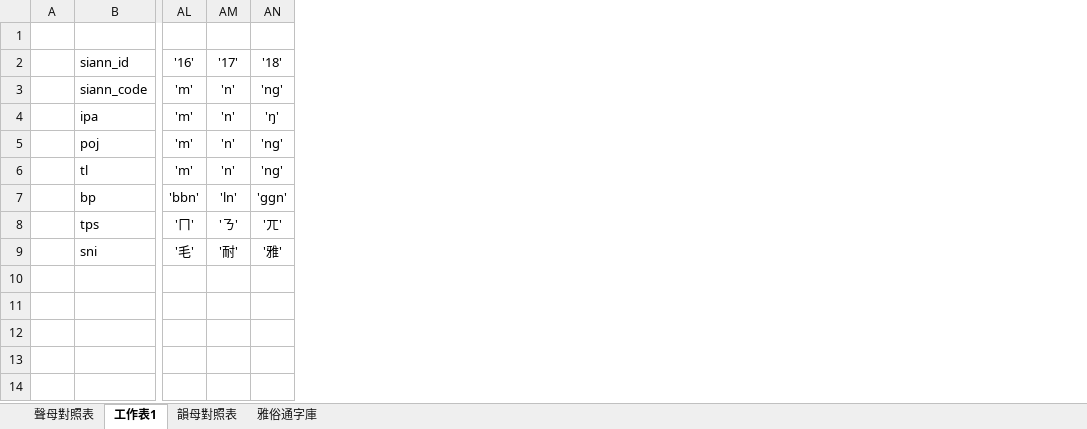
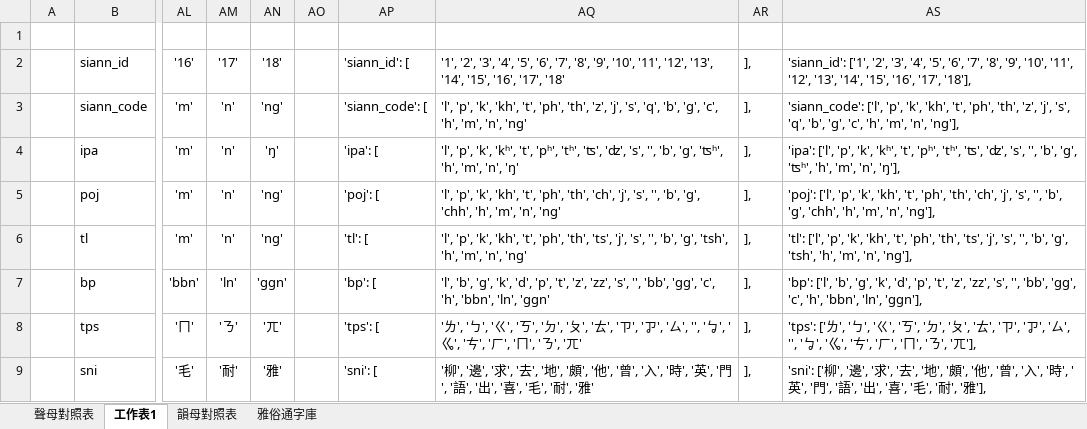
Before and after one commit to AlanJui/Piau-Im, an Excel workbook: tools/Nga-Siok-Thong/雅俗通十五音字典.xlsx, sheet 工作表1, drawn as a sheet; only a part is shown, gaps mark what is left out; values as stored, in another font and other column widths than the file's, no borders; the diff names each change by its address in the sheet, - before the commit and + after, or states it on an @@ line.

Commit message:
完成改用新 Nga-Siok-Thong-Ji-Tian 注音變更。

```diff
--- a/tools/Nga-Siok-Thong/雅俗通十五音字典.xlsx (sheet 工作表1)
+++ b/tools/Nga-Siok-Thong/雅俗通十五音字典.xlsx (sheet 工作表1)
+column AO, empty
+column AP, rows 2-9: 'siann_id': [ | 'siann_code': [ | 'ipa': [ | 'poj': [ | 'tl': [ | 'bp': [ | 'tps': [ | 'sni': [
+column AQ, rows 2-9: '1', '2', '3', '4', '5', '6', '7', '8', '9', '10', '11', '12', '13', '14', '15', '16', '17', '18' | 'l', 'p', 'k', 'kh', 't', 'ph', 'th', 'z', 'j', 's', 'q', 'b', 'g', 'c', 'h', 'm', 'n', 'ng' | 'l', 'p', 'k', 'kʰ', 't', 'pʰ', 'tʰ', 'ʦ', 'ʣ', 's', '', 'b', 'ɡ', 'ʦʰ', 'h', 'm', 'n', 'ŋ' | 'l', 'p', 'k', 'kh', 't', 'ph', 'th', 'ch', 'j', 's', '', 'b', 'g', 'chh', 'h', 'm', 'n', 'ng' | 'l', 'p', 'k', 'kh', 't', 'ph', 'th', 'ts', 'j', 's', '', 'b', 'g', 'tsh', 'h', 'm', 'n', 'ng' | 'l', 'b', 'g', 'k', 'd', 'p', 't', 'z', 'zz', 's', '', 'bb', 'gg', 'c', 'h', 'bbn', 'ln', 'ggn' | 'ㄌ', 'ㄅ', 'ㄍ', 'ㄎ', 'ㄉ', 'ㄆ', 'ㄊ', 'ㄗ', 'ㆡ', 'ㄙ', '', 'ㆠ', 'ㆣ', 'ㄘ', 'ㄏ', 'ㄇ', 'ㄋ', 'ㄫ' | '柳', '邊', '求', '去', '地', '頗', '他', '曾', '入', '時', '英', '門', '語', '出', '喜', '毛', '耐', '雅'
+column AR, rows 2-9: all ],
+column AS, rows 2-9: 'siann_id': ['1', '2', '3', '4', '5', '6', '7', '8', '9', '10', '11', '12', '13', '14', '15', '16', '17', '18'], | 'siann_code': ['l', 'p', 'k', 'kh', 't', 'ph', 'th', 'z', 'j', 's', 'q', 'b', 'g', 'c', 'h', 'm', 'n', 'ng'], | 'ipa': ['l', 'p', 'k', 'kʰ', 't', 'pʰ', 'tʰ', 'ʦ', 'ʣ', 's', '', 'b', 'ɡ', 'ʦʰ', 'h', 'm', 'n', 'ŋ'], | 'poj': ['l', 'p', 'k', 'kh', 't', 'ph', 'th', 'ch', 'j', 's', '', 'b', 'g', 'chh', 'h', 'm', 'n', 'ng'], | 'tl': ['l', 'p', 'k', 'kh', 't', 'ph', 'th', 'ts', 'j', 's', '', 'b', 'g', 'tsh', 'h', 'm', 'n', 'ng'], | 'bp': ['l', 'b', 'g', 'k', 'd', 'p', 't', 'z', 'zz', 's', '', 'bb', 'gg', 'c', 'h', 'bbn', 'ln', 'ggn'], | 'tps': ['ㄌ', 'ㄅ', 'ㄍ', 'ㄎ', 'ㄉ', 'ㄆ', 'ㄊ', 'ㄗ', 'ㆡ', 'ㄙ', '', 'ㆠ', 'ㆣ', 'ㄘ', 'ㄏ', 'ㄇ', 'ㄋ', 'ㄫ'], | 'sni': ['柳', '邊', '求', '去', '地', '頗', '他', '曾', '入', '時', '英', '門', '語', '出', '喜', '毛', '耐', '雅'],
```
Also changed, not shown: output/【河洛話注音】漢語古詩.xlsx, 4 other files.
